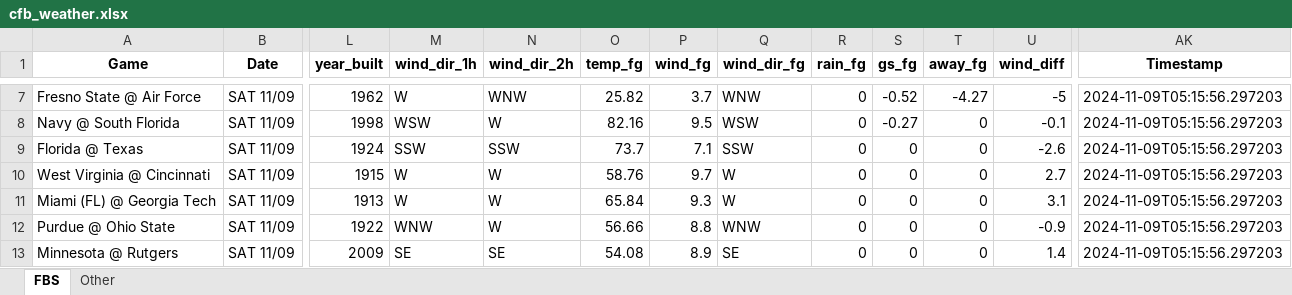
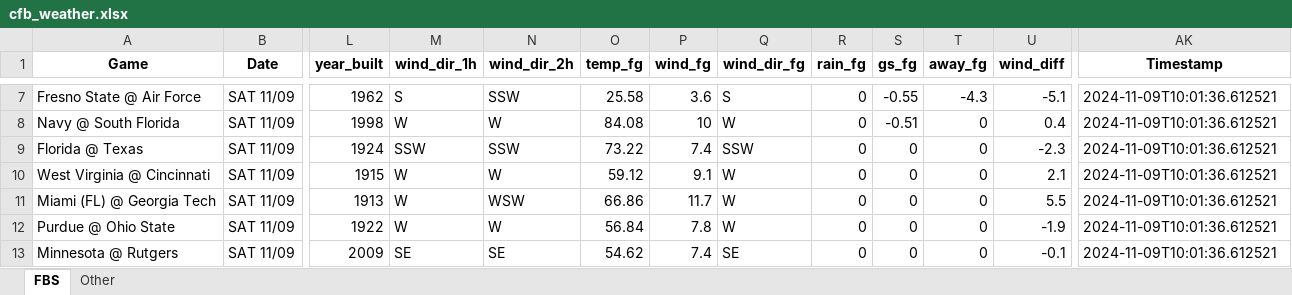
Before and after one commit to mslade50/football_weather, an Excel workbook: cfb_weather.xlsx, sheet FBS, drawn as a sheet; only a part is shown, gaps mark what is left out; values as stored, in another font and other column widths than the file's, no borders; the diff covers the shown part only; the diff names each change by its address in the sheet, - before the commit and + after, or states it on an @@ line.

Commit message:
Update cfb_weather.xlsx with Timestamp 2024-11-09T10:01:36.612521

```diff
--- a/cfb_weather.xlsx (sheet FBS)
+++ b/cfb_weather.xlsx (sheet FBS)
-M7 (wind_dir_1h): W
+M7 (wind_dir_1h): S
-N7 (wind_dir_2h): WNW
+N7 (wind_dir_2h): SSW
-O7 (temp_fg): 25.82
+O7 (temp_fg): 25.58
-P7 (wind_fg): 3.7
+P7 (wind_fg): 3.6
-Q7 (wind_dir_fg): WNW
+Q7 (wind_dir_fg): S
-S7 (gs_fg): -0.52
+S7 (gs_fg): -0.55
-T7 (away_fg): -4.27
+T7 (away_fg): -4.3
-U7 (wind_diff): -5
+U7 (wind_diff): -5.1
-AK7:AK13 (Timestamp): 2024-11-09T05:15:56.297203
+AK7:AK13 (Timestamp): 2024-11-09T10:01:36.612521
-M8 (wind_dir_1h): WSW
+M8 (wind_dir_1h): W
-O8 (temp_fg): 82.16
+O8 (temp_fg): 84.08
-P8 (wind_fg): 9.5
+P8 (wind_fg): 10
-Q8 (wind_dir_fg): WSW
+Q8 (wind_dir_fg): W
-S8 (gs_fg): -0.27
+S8 (gs_fg): -0.51
-U8 (wind_diff): -0.1
+U8 (wind_diff): 0.4
-O9 (temp_fg): 73.7
+O9 (temp_fg): 73.22
-P9 (wind_fg): 7.1
+P9 (wind_fg): 7.4
-U9 (wind_diff): -2.6
+U9 (wind_diff): -2.3
-O10 (temp_fg): 58.76
+O10 (temp_fg): 59.12
-P10 (wind_fg): 9.7
+P10 (wind_fg): 9.1
-U10 (wind_diff): 2.7
+U10 (wind_diff): 2.1
-N11 (wind_dir_2h): W
+N11 (wind_dir_2h): WSW
-O11 (temp_fg): 65.84
+O11 (temp_fg): 66.86
-P11 (wind_fg): 9.3
+P11 (wind_fg): 11.7
-U11 (wind_diff): 3.1
+U11 (wind_diff): 5.5
-M12 (wind_dir_1h): WNW
+M12 (wind_dir_1h): W
-O12 (temp_fg): 56.66
+O12 (temp_fg): 56.84
-P12 (wind_fg): 8.8
+P12 (wind_fg): 7.8
-Q12 (wind_dir_fg): WNW
+Q12 (wind_dir_fg): W
-U12 (wind_diff): -0.9
+U12 (wind_diff): -1.9
-O13 (temp_fg): 54.08
+O13 (temp_fg): 54.62
-P13 (wind_fg): 8.9
+P13 (wind_fg): 7.4
-U13 (wind_diff): 1.4
+U13 (wind_diff): -0.1
```
Also changed, not shown: 192 edited cells elsewhere in this sheet, sheet Other.
